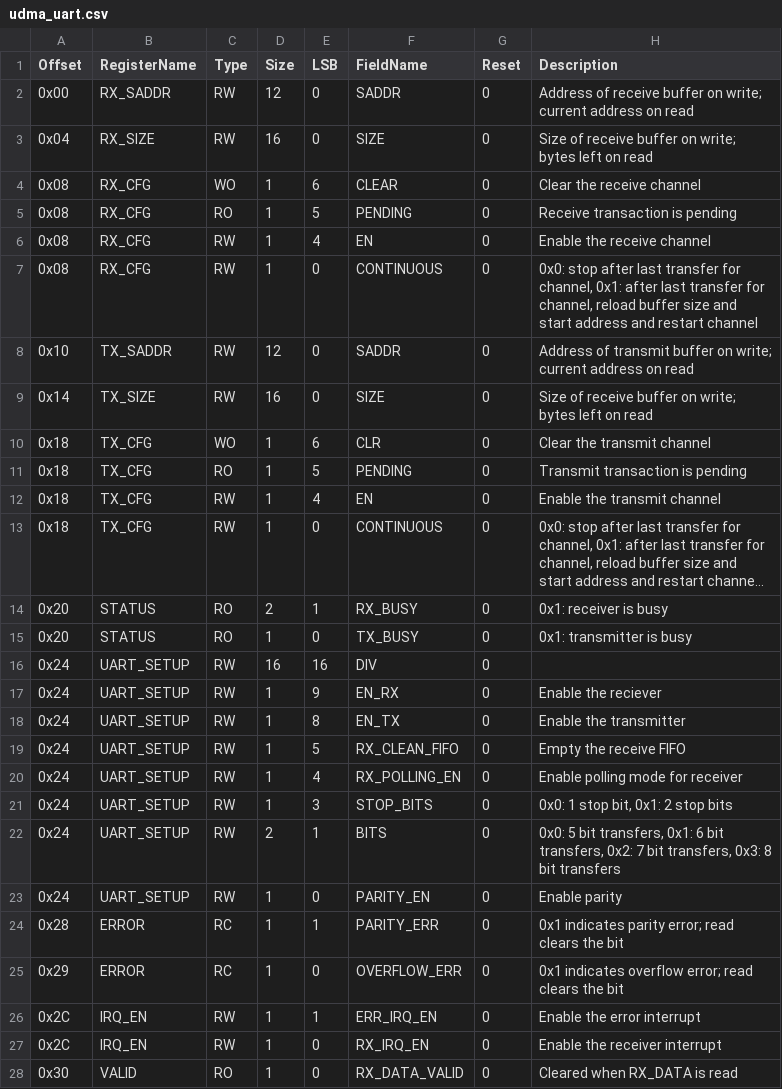
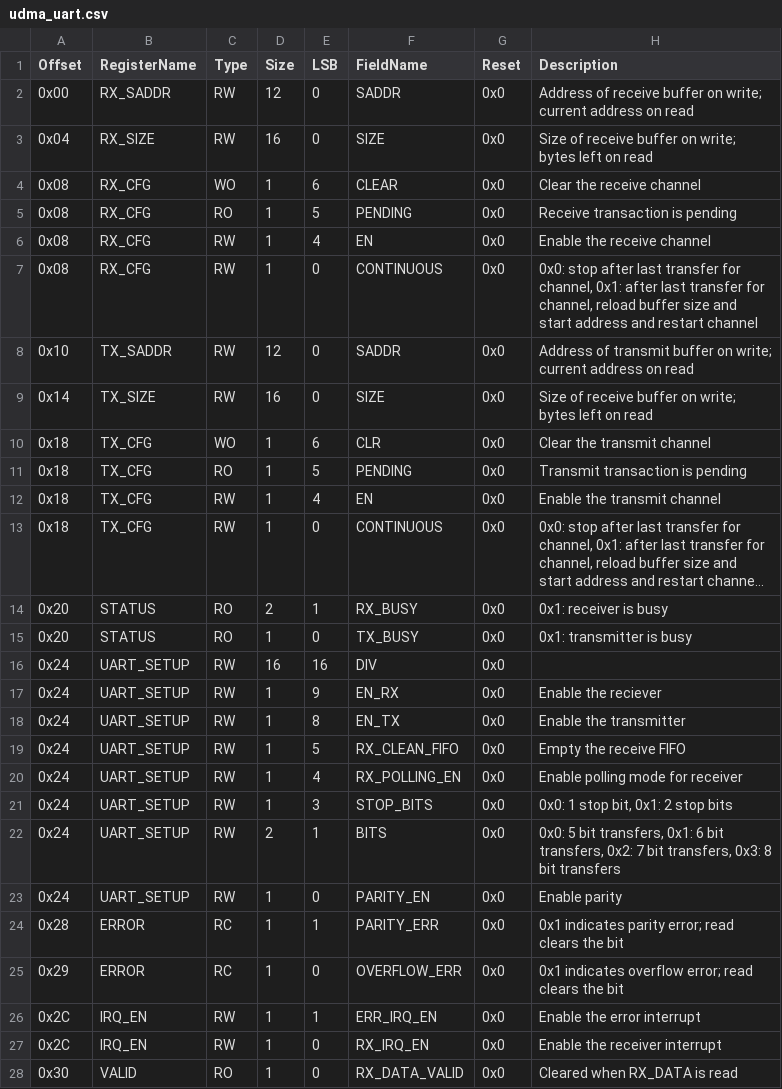
Before and after one commit to openhwgroup/core-v-mcu-uvm, a CSV file: dv/uvme_cvmcu/bin/udma_uart.csv, drawn as a sheet; only a part is shown; long unchanged cells end in …; the diff covers the shown part only; the diff names each change by its address in the sheet, - before the commit and + after, or states it on an @@ line.

```diff
--- a/dv/uvme_cvmcu/bin/udma_uart.csv
+++ b/dv/uvme_cvmcu/bin/udma_uart.csv
-G2:G28 (Reset): 0
+G2:G28 (Reset): 0x0
```
Also changed, not shown: 1 edited cell elsewhere in this file, dv/uvme_cvmcu/bin/apb_gpio.csv, 43 other files.
